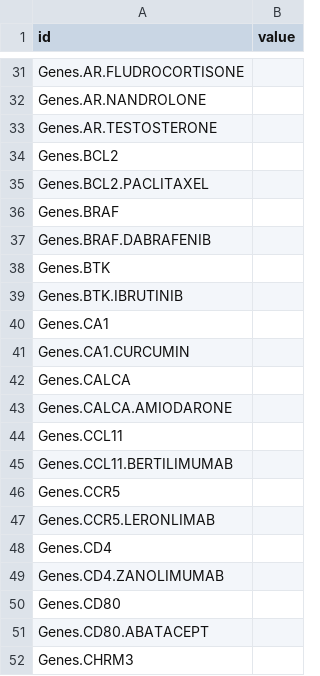
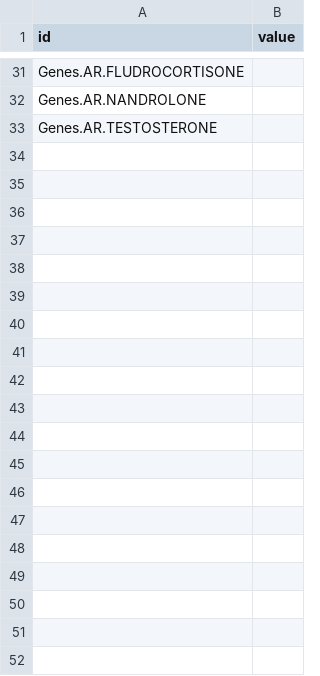
Before and after one commit to ddiddi/MERN-CRUD-template, a CSV file: final4.csv, drawn as a sheet; only a part is shown, gaps mark what is left out; the diff covers the shown part only.

Commit message:
Update final4.csv

```diff
--- a/final4.csv
+++ b/final4.csv
@@ -33,20 +33 @@ Genes.AR.NANDROLONE,
 Genes.AR.TESTOSTERONE,
-Genes.BCL2,
-Genes.BCL2.PACLITAXEL,
-Genes.BRAF,
-Genes.BRAF.DABRAFENIB,
-Genes.BTK,
-Genes.BTK.IBRUTINIB,
-Genes.CA1,
-Genes.CA1.CURCUMIN,
-Genes.CALCA,
-Genes.CALCA.AMIODARONE,
-Genes.CCL11,
-Genes.CCL11.BERTILIMUMAB,
-Genes.CCR5,
-Genes.CCR5.LERONLIMAB,
-Genes.CD4,
-Genes.CD4.ZANOLIMUMAB,
-Genes.CD80,
-Genes.CD80.ABATACEPT,
-Genes.CHRM3,
```
Also changed, not shown: 96 removed rows elsewhere in this file.
